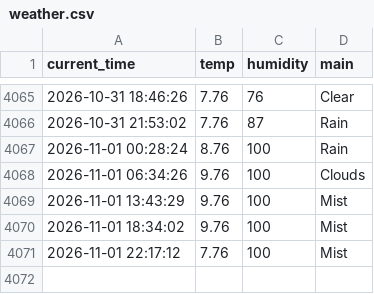
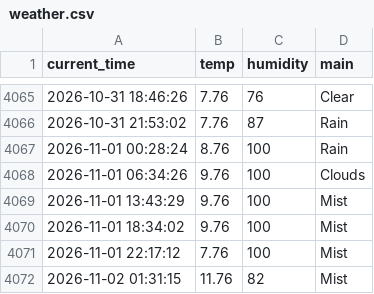
Before and after one commit to 9donghae/weather_5m, a CSV file: weather.csv, drawn as a sheet; only a part is shown, gaps mark what is left out.

```diff
--- a/weather.csv
+++ b/weather.csv
@@ -4071 +4071,2 @@ current_time,temp,humidity,main
 2026-11-01 22:17:12,7.76,100,Mist
+2026-11-02 01:31:15,11.76,82,Mist
```
